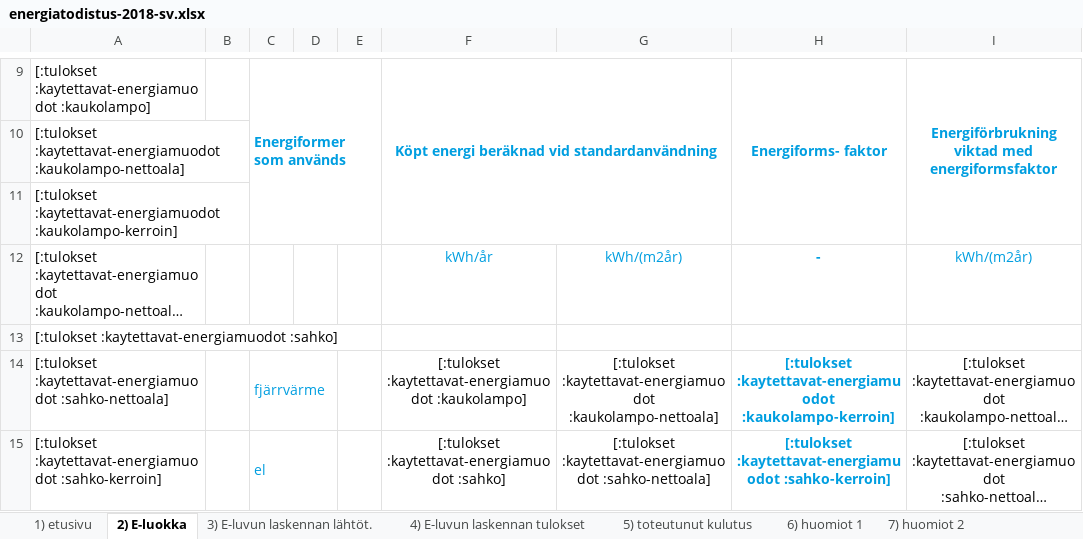
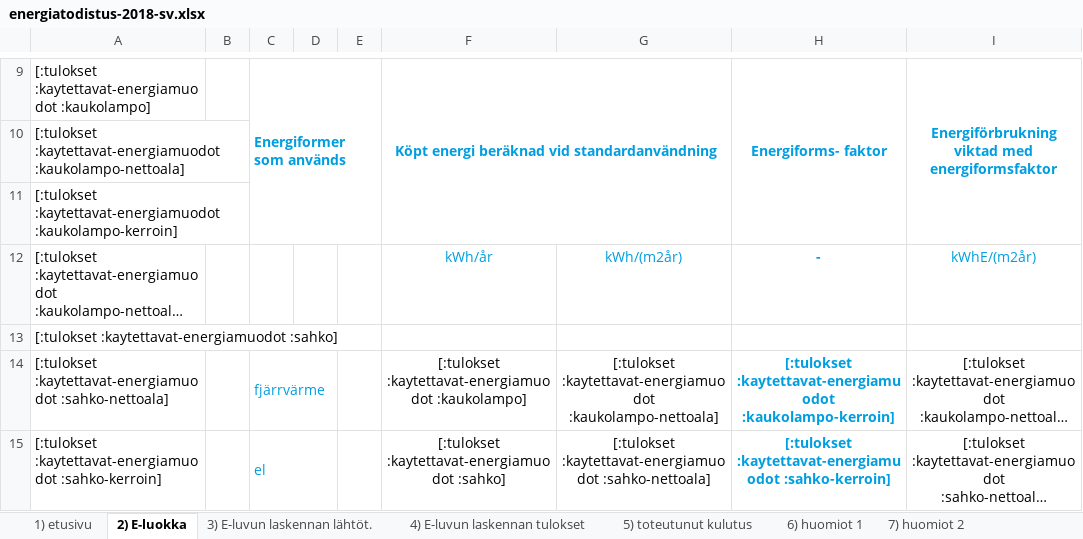
Before and after one commit to solita/etp-core, an Excel workbook: etp-backend/src/main/resources/energiatodistus-2018-sv.xlsx, sheet 2) E-luokka, drawn as a sheet; only a part is shown, gaps mark what is left out; long unchanged cells end in …; values as stored, in another font and other column widths than the file's, no borders; conditional formats not drawn; the diff names each change by its address in the sheet, - before the commit and + after, or states it on an @@ line.

```diff
--- a/etp-backend/src/main/resources/energiatodistus-2018-sv.xlsx (sheet 2) E-luokka)
+++ b/etp-backend/src/main/resources/energiatodistus-2018-sv.xlsx (sheet 2) E-luokka)
-I12: kWh/(m2år)
+I12: kWhE/(m2år)
```
Also changed, not shown: sheet 1) etusivu, sheet 4) E-luvun laskennan tulokset, sheet 3) E-luvun laskennan lähtöt., charts or pictures, etp-backend/src/main/resources/energiatodistus-2013-sv.xlsx.
